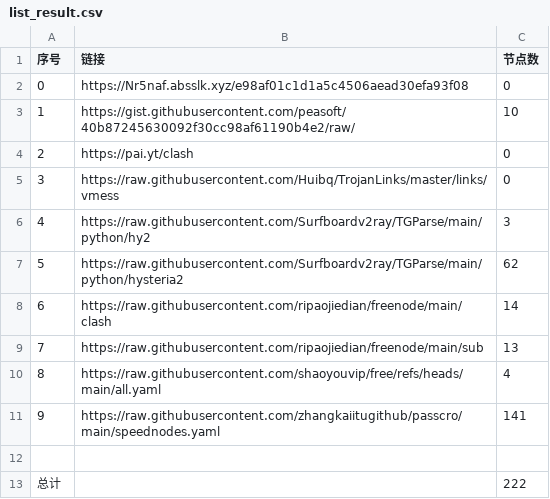
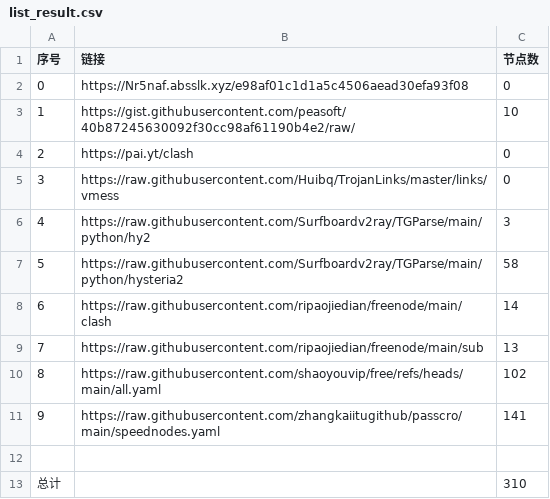
Before and after one commit to aungphyohtet1/Hysteria-SG-JP, a CSV file: list_result.csv, drawn as a sheet.

```diff
--- a/list_result.csv
+++ b/list_result.csv
@@ -6,8 +6,8 @@
 4,https://raw.githubusercontent.com/Surfboardv2ray/TGParse/main/python/hy2,3
-5,https://raw.githubusercontent.com/Surfboardv2ray/TGParse/main/python/hysteria2,62
+5,https://raw.githubusercontent.com/Surfboardv2ray/TGParse/main/python/hysteria2,58
 6,https://raw.githubusercontent.com/ripaojiedian/freenode/main/clash,14
 7,https://raw.githubusercontent.com/ripaojiedian/freenode/main/sub,13
-8,https://raw.githubusercontent.com/shaoyouvip/free/refs/heads/main/all.yaml,4
+8,https://raw.githubusercontent.com/shaoyouvip/free/refs/heads/main/all.yaml,102
 9,https://raw.githubusercontent.com/zhangkaiitugithub/passcro/main/speednodes.yaml,141
 
-总计,,222
+总计,,310
```
Also changed, not shown: 20 other files.
